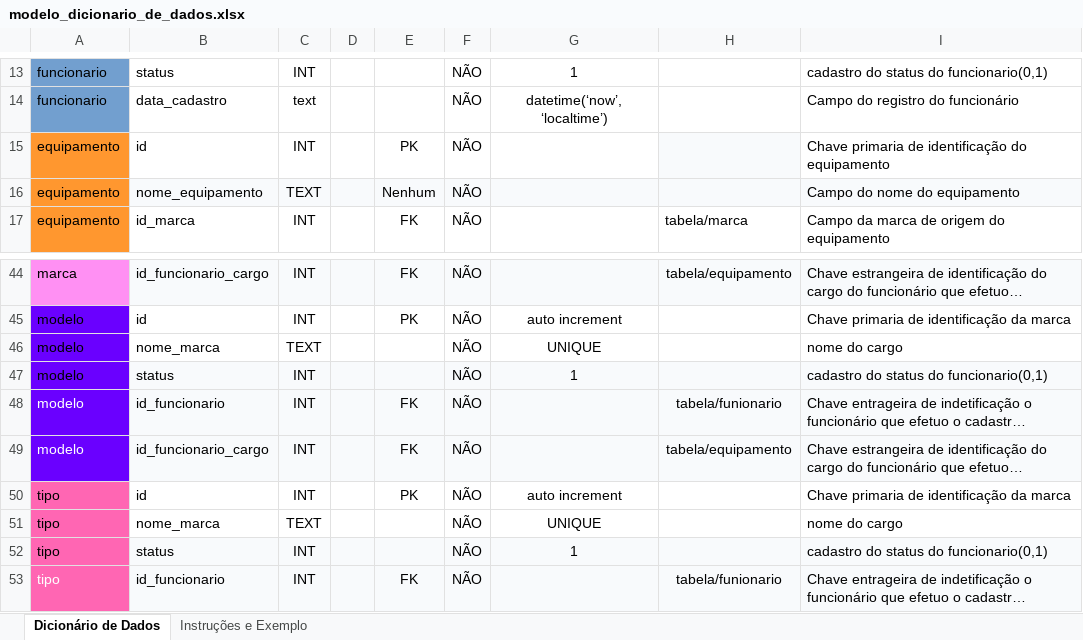
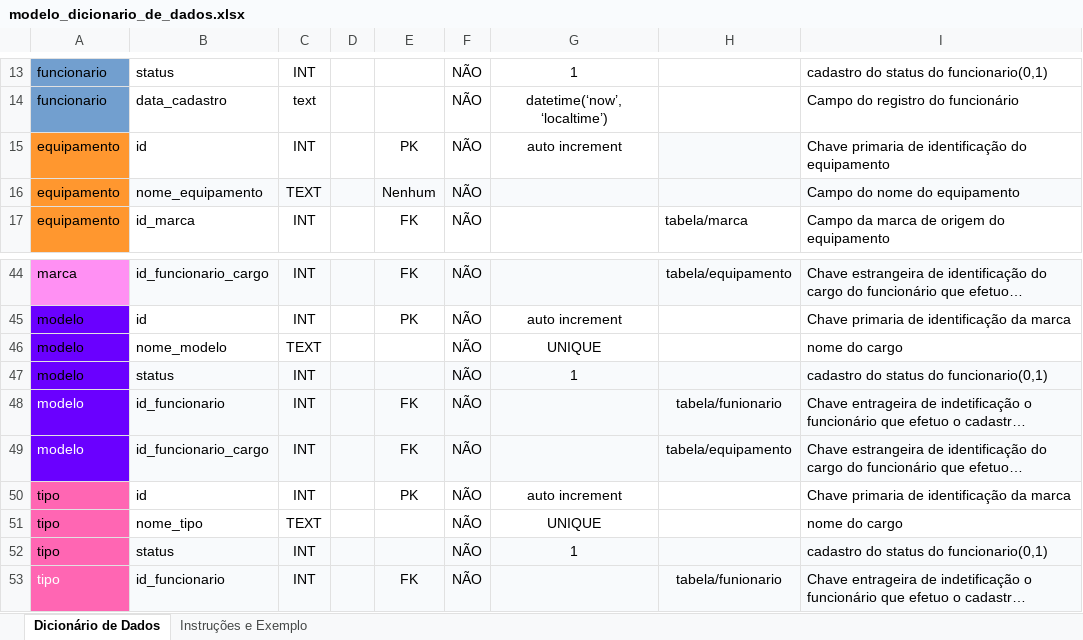
Before and after one commit to Carlos27spec/TechFix--Trabalho-banco-de-dados, an Excel workbook: documentos/modelo_dicionario_de_dados.xlsx, sheet Dicionário de Dados, drawn as a sheet; only a part is shown, gaps mark what is left out; long unchanged cells end in …; values as stored, in another font and other column widths than the file's, no borders; the diff names each change by its address in the sheet, - before the commit and + after, or states it on an @@ line.

Commit message:
modelo lógico servicos

```diff
--- a/documentos/modelo_dicionario_de_dados.xlsx (sheet Dicionário de Dados)
+++ b/documentos/modelo_dicionario_de_dados.xlsx (sheet Dicionário de Dados)
-G15: (empty)
+G15: auto increment
-B46: nome_marca
+B46: nome_modelo
-B51: nome_marca
+B51: nome_tipo
```
Also changed, not shown: 3 other files.
